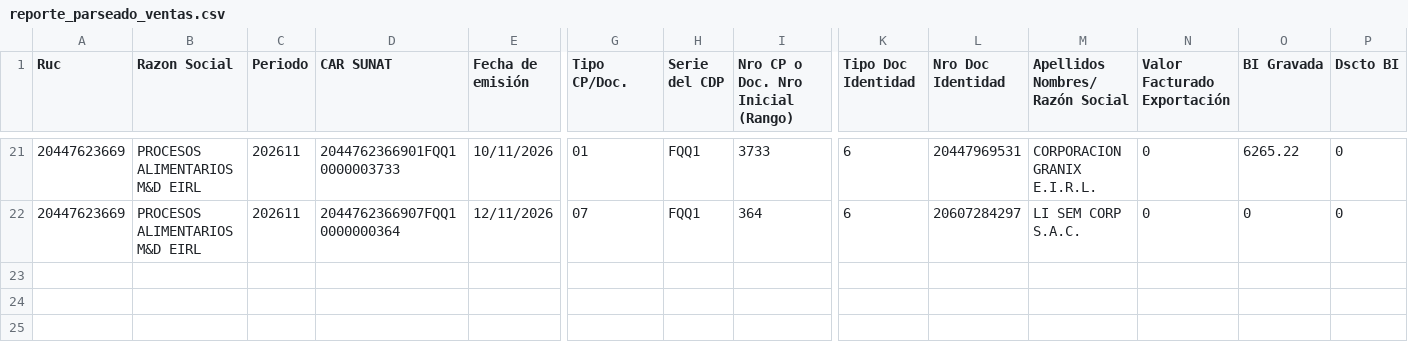
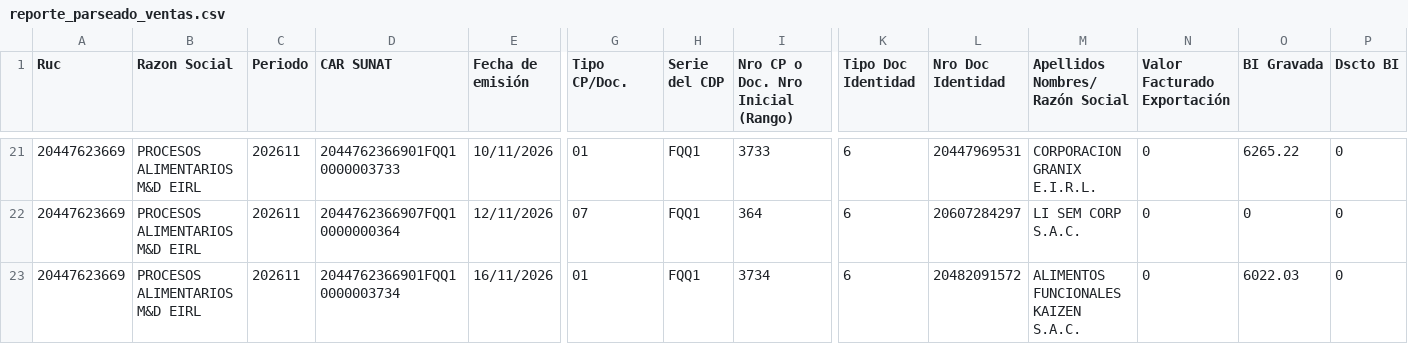
Before and after one commit to Aquivan/Claude, a CSV file: sire/20447623669/historico/202611/reporte_parseado_ventas.csv, drawn as a sheet; only a part is shown, gaps mark what is left out; rows hold the shown columns only; the diff names each change by its address in the sheet, - before the commit and + after, or states it on an @@ line.

```diff
--- a/sire/20447623669/historico/202611/reporte_parseado_ventas.csv
+++ b/sire/20447623669/historico/202611/reporte_parseado_ventas.csv
+row 23: 20447623669 | PROCESOS ALIMENTARIOS M&D EIRL | 202611 | 2044762366901FQQ10000003734 | 16/11/2026 | 01 | FQQ1 | 3734 | 6 | 20482091572 | ALIMENTOS FUNCIONALES KAIZEN S.A.C. | 0 | 6022.03 | 0
```
Also changed, not shown: sire/20447623669/historico/202611/compras_propuesta.csv, sire/20447623669/historico/202611/reporte_parseado.csv, 2 other files.
